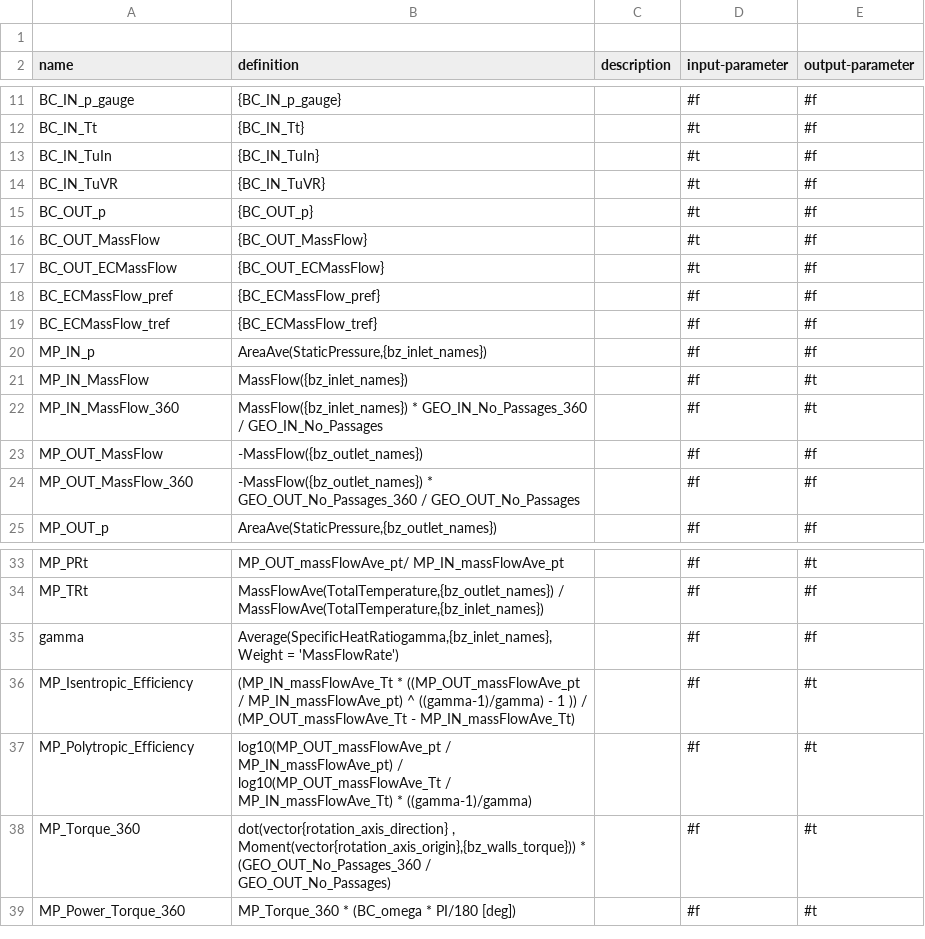
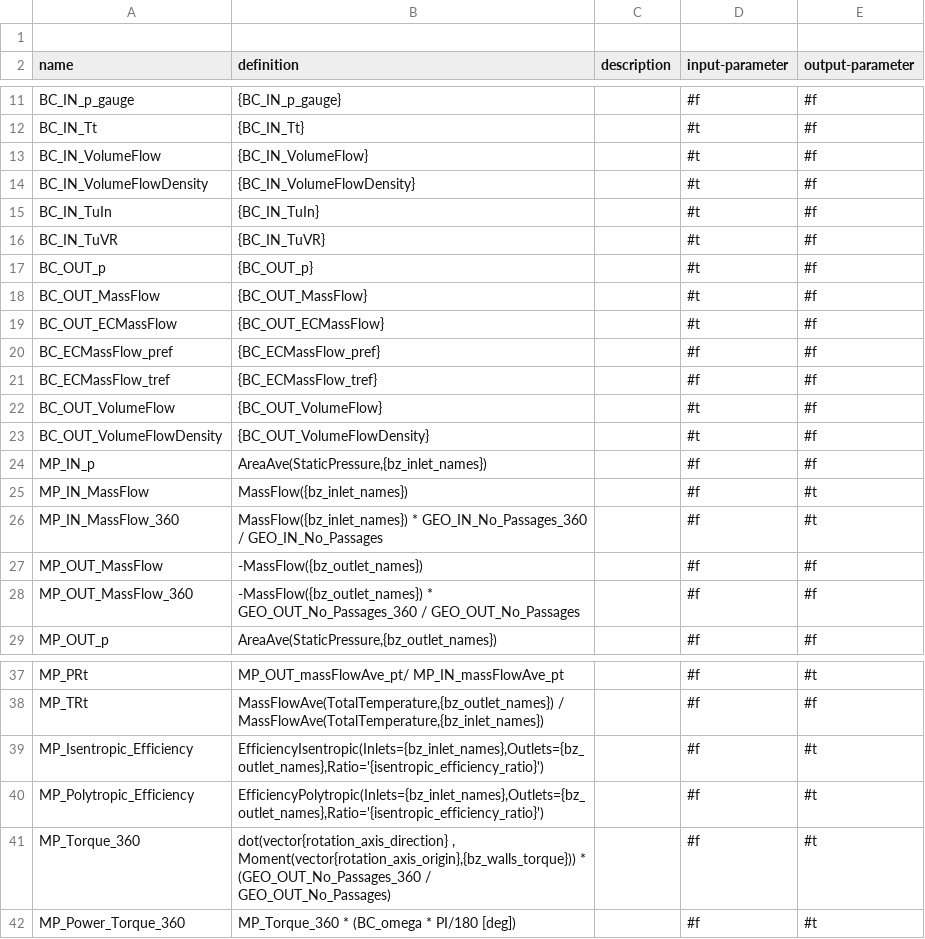
Before and after one commit to ansys/pyturbowizard, a TSV file: tts_templates/expressionTemplate_compressor_comp.tsv, drawn as a sheet; only a part is shown, gaps mark what is left out.

```diff
--- a/tts_templates/expressionTemplate_compressor_comp.tsv
+++ b/tts_templates/expressionTemplate_compressor_comp.tsv
@@ -12,2 +12,4 @@ name	definition	description	input-parameter	output-parameter
 "BC_IN_Tt"	"{BC_IN_Tt}"	""	#t	#f
+"BC_IN_VolumeFlow"	"{BC_IN_VolumeFlow}"	""	#t	#f
+"BC_IN_VolumeFlowDensity"	"{BC_IN_VolumeFlowDensity}"	""	#t	#f
 "BC_IN_TuIn"	"{BC_IN_TuIn}"	""	#t	#f
@@ -19,2 +21,4 @@ name	definition	description	input-parameter	output-parameter
 "BC_ECMassFlow_tref"	"{BC_ECMassFlow_tref}"	""	#f	#f
+"BC_OUT_VolumeFlow"	"{BC_OUT_VolumeFlow}"	""	#t	#f
+"BC_OUT_VolumeFlowDensity"	"{BC_OUT_VolumeFlowDensity}"	""	#t	#f
 "MP_IN_p"	"AreaAve(StaticPressure,{bz_inlet_names})"	""	#f	#f
@@ -34,5 +38,4 @@ name	definition	description	input-parameter	output-parameter
 "MP_TRt"	"MassFlowAve(TotalTemperature,{bz_outlet_names}) / MassFlowAve(TotalTemperature,{bz_inlet_names})"	""	#f	#f
-"gamma"	"Average(SpecificHeatRatiogamma,{bz_inlet_names},Weight = 'MassFlowRate')"	""	#f	#f
-"MP_Isentropic_Efficiency"	"(MP_IN_massFlowAve_Tt * ((MP_OUT_massFlowAve_pt / MP_IN_massFlowAve_pt) ^ ((gamma-1)/gamma) - 1 )) / (MP_OUT_massFlowAve_Tt - MP_IN_massFlowAve_Tt)"	""	#f	#t
-"MP_Polytropic_Efficiency"	"log10(MP_OUT_massFlowAve_pt / MP_IN_massFlowAve_pt) / log10(MP_OUT_massFlowAve_Tt / MP_IN_massFlowAve_Tt) * ((gamma-1)/gamma)"	""	#f	#t
+"MP_Isentropic_Efficiency"	"EfficiencyIsentropic(Inlets={bz_inlet_names},Outlets={bz_outlet_names},Ratio='{isentropic_efficiency_ratio}')"	""	#f	#t
+"MP_Polytropic_Efficiency"	"EfficiencyPolytropic(Inlets={bz_inlet_names},Outlets={bz_outlet_names},Ratio='{isentropic_efficiency_ratio}')"	""	#f	#t
 "MP_Torque_360"	"dot(vector{rotation_axis_direction} , Moment(vector{rotation_axis_origin},{bz_walls_torque})) * (GEO_OUT_No_Passages_360 / GEO_OUT_No_Passages)"	""	#f	#t
```
Also changed, not shown: tts_templates/expressionTemplate_turbine_comp.tsv, 8 other files.
